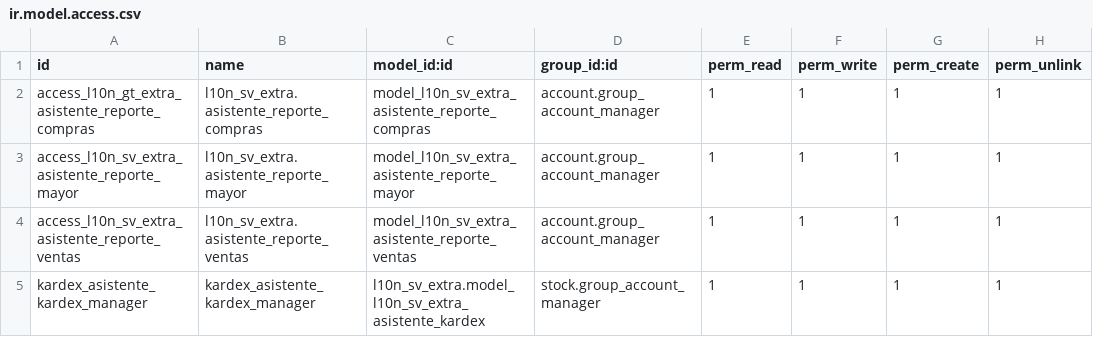
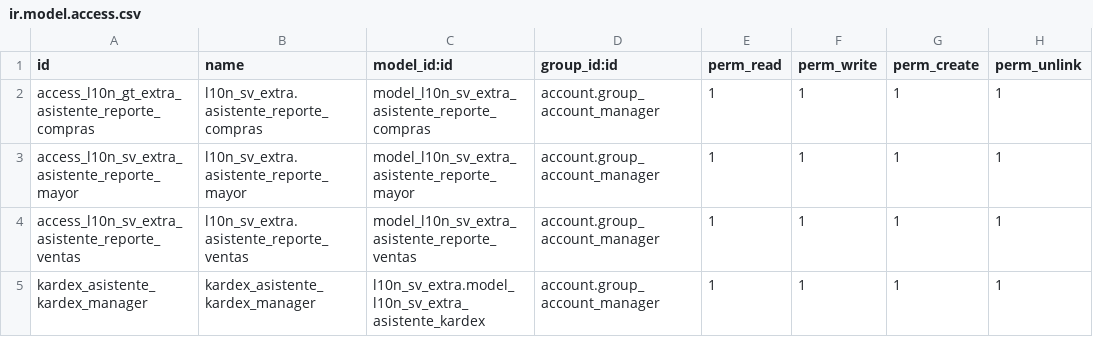
Before and after one commit to aquih/l10n_sv_extra, a CSV file: security/ir.model.access.csv, drawn as a sheet.

```diff
--- a/security/ir.model.access.csv
+++ b/security/ir.model.access.csv
@@ -4,2 +4,2 @@ access_l10n_sv_extra_asistente_reporte_mayor,l10n_sv_extra.asistente_reporte_may
 access_l10n_sv_extra_asistente_reporte_ventas,l10n_sv_extra.asistente_reporte_ventas,model_l10n_sv_extra_asistente_reporte_ventas,account.group_account_manager,1,1,1,1
-kardex_asistente_kardex_manager,kardex_asistente_kardex_manager,l10n_sv_extra.model_l10n_sv_extra_asistente_kardex,stock.group_account_manager,1,1,1,1
+kardex_asistente_kardex_manager,kardex_asistente_kardex_manager,l10n_sv_extra.model_l10n_sv_extra_asistente_kardex,account.group_account_manager,1,1,1,1
```
Also changed, not shown: 1 other file.
